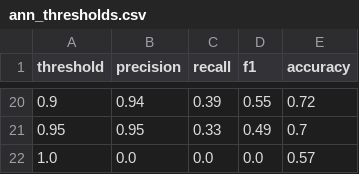
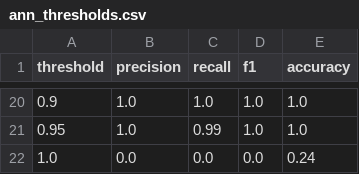
Before and after one commit to DevGameDev/MachineLearningLibrary, a CSV file: ann_thresholds.csv, drawn as a sheet; only a part is shown, gaps mark what is left out; the diff covers the shown part only.

```diff
--- a/ann_thresholds.csv
+++ b/ann_thresholds.csv
@@ -20,3 +20,3 @@ threshold,precision,recall,f1,accuracy
-0.9,0.94,0.39,0.55,0.72
-0.95,0.95,0.33,0.49,0.7
-1.0,0.0,0.0,0.0,0.57
+0.9,1.0,1.0,1.0,1.0
+0.95,1.0,0.99,1.0,1.0
+1.0,0.0,0.0,0.0,0.24
```
Also changed, not shown: 71 edited cells elsewhere in this file, knn_thresholds.csv, 6 other files.
